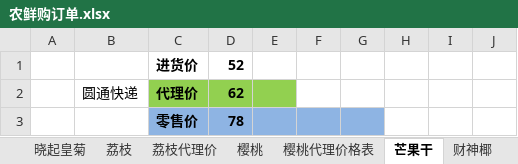
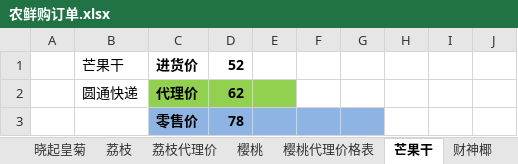
Before and after one commit to ettor/miyou, an Excel workbook: Documents/农鲜购订单.xlsx, sheet 芒果干, drawn as a sheet; only a part is shown; values as stored, in another font and other column widths than the file's, no borders; the diff names each change by its address in the sheet, - before the commit and + after, or states it on an @@ line.

```diff
--- a/Documents/农鲜购订单.xlsx (sheet 芒果干)
+++ b/Documents/农鲜购订单.xlsx (sheet 芒果干)
-B1: (empty)
+B1: 芒果干
```
Also changed, not shown: sheet 樱桃代理价格表, sheet 晓起皇菊.
